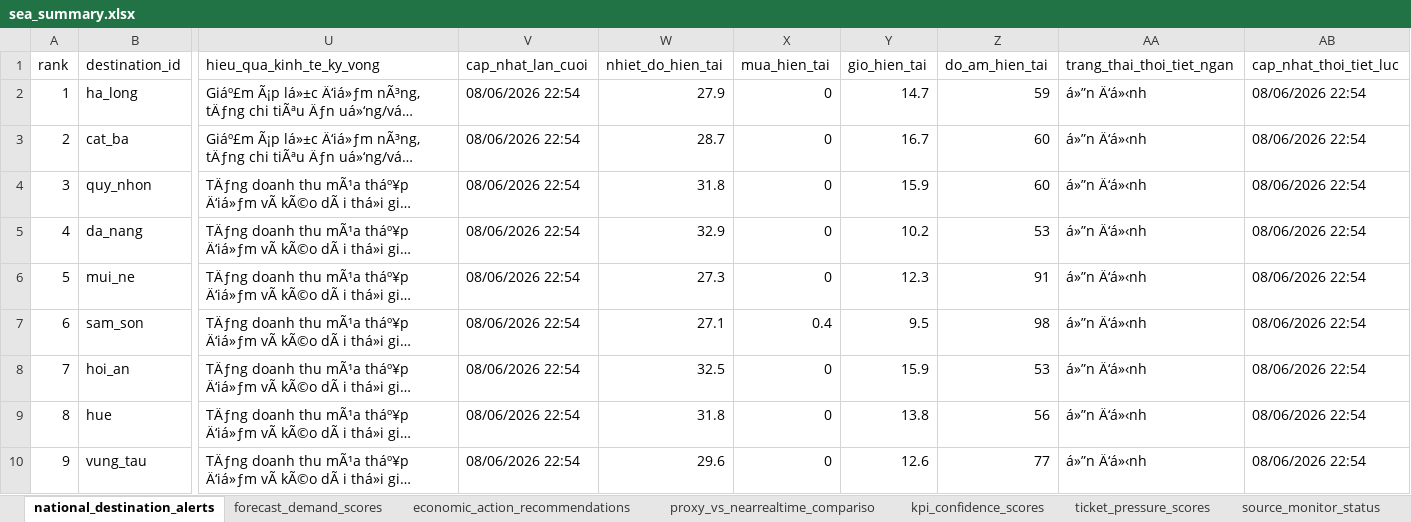
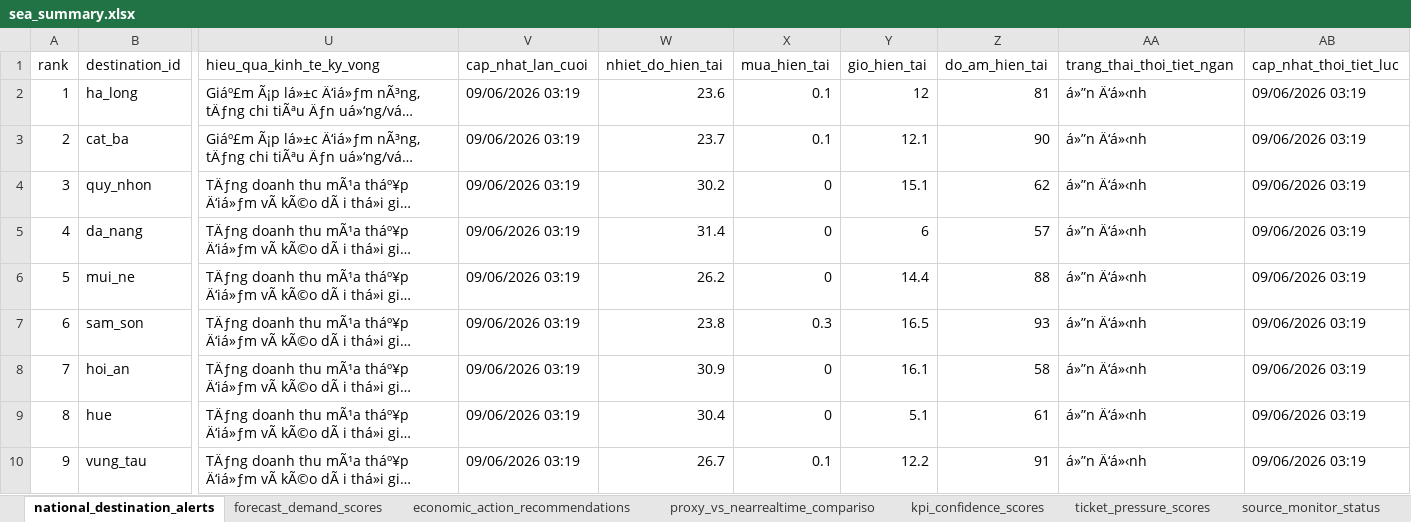
Before and after one commit to Quyennrose/SEA, an Excel workbook: exports/excel/sea_summary.xlsx, sheet national_destination_alerts, drawn as a sheet; only a part is shown, gaps mark what is left out; long unchanged cells end in …; values as stored, in another font and other column widths than the file's, no borders; the diff covers the shown part only; the diff names each change by its address in the sheet, - before the commit and + after, or states it on an @@ line.

```diff
--- a/exports/excel/sea_summary.xlsx (sheet national_destination_alerts)
+++ b/exports/excel/sea_summary.xlsx (sheet national_destination_alerts)
-V2:V10 (cap_nhat_lan_cuoi): 08/06/2026 22:54
+V2:V10 (cap_nhat_lan_cuoi): 09/06/2026 03:19
-W2 (nhiet_do_hien_tai): 27.9
+W2 (nhiet_do_hien_tai): 23.6
-X2:X3 (mua_hien_tai): 0
+X2:X3 (mua_hien_tai): 0.1
-Y2 (gio_hien_tai): 14.7
+Y2 (gio_hien_tai): 12
-Z2 (do_am_hien_tai): 59
+Z2 (do_am_hien_tai): 81
-AB2:AB10 (cap_nhat_thoi_tiet_luc): 08/06/2026 22:54
+AB2:AB10 (cap_nhat_thoi_tiet_luc): 09/06/2026 03:19
-W3 (nhiet_do_hien_tai): 28.7
+W3 (nhiet_do_hien_tai): 23.7
-Y3 (gio_hien_tai): 16.7
+Y3 (gio_hien_tai): 12.1
-Z3 (do_am_hien_tai): 60
+Z3 (do_am_hien_tai): 90
-W4 (nhiet_do_hien_tai): 31.8
+W4 (nhiet_do_hien_tai): 30.2
-Y4 (gio_hien_tai): 15.9
+Y4 (gio_hien_tai): 15.1
-Z4 (do_am_hien_tai): 60
+Z4 (do_am_hien_tai): 62
-W5 (nhiet_do_hien_tai): 32.9
+W5 (nhiet_do_hien_tai): 31.4
-Y5 (gio_hien_tai): 10.2
+Y5 (gio_hien_tai): 6
-Z5 (do_am_hien_tai): 53
+Z5 (do_am_hien_tai): 57
-W6 (nhiet_do_hien_tai): 27.3
+W6 (nhiet_do_hien_tai): 26.2
-Y6 (gio_hien_tai): 12.3
+Y6 (gio_hien_tai): 14.4
-Z6 (do_am_hien_tai): 91
+Z6 (do_am_hien_tai): 88
-W7 (nhiet_do_hien_tai): 27.1
+W7 (nhiet_do_hien_tai): 23.8
-X7 (mua_hien_tai): 0.4
+X7 (mua_hien_tai): 0.3
-Y7 (gio_hien_tai): 9.5
+Y7 (gio_hien_tai): 16.5
-Z7 (do_am_hien_tai): 98
+Z7 (do_am_hien_tai): 93
-W8 (nhiet_do_hien_tai): 32.5
+W8 (nhiet_do_hien_tai): 30.9
-Y8 (gio_hien_tai): 15.9
+Y8 (gio_hien_tai): 16.1
-Z8 (do_am_hien_tai): 53
+Z8 (do_am_hien_tai): 58
-W9 (nhiet_do_hien_tai): 31.8
+W9 (nhiet_do_hien_tai): 30.4
-Y9 (gio_hien_tai): 13.8
+Y9 (gio_hien_tai): 5.1
-Z9 (do_am_hien_tai): 56
+Z9 (do_am_hien_tai): 61
-W10 (nhiet_do_hien_tai): 29.6
+W10 (nhiet_do_hien_tai): 26.7
-X10 (mua_hien_tai): 0
+X10 (mua_hien_tai): 0.1
-Y10 (gio_hien_tai): 12.6
+Y10 (gio_hien_tai): 12.2
-Z10 (do_am_hien_tai): 77
+Z10 (do_am_hien_tai): 91
```
Also changed, not shown: 290 edited cells elsewhere in this sheet, sheet kpi_confidence_scores, sheet forecast_demand_scores, sheet proxy_vs_nearrealtime_compariso, sheet source_monitor_status, 40 other files.
